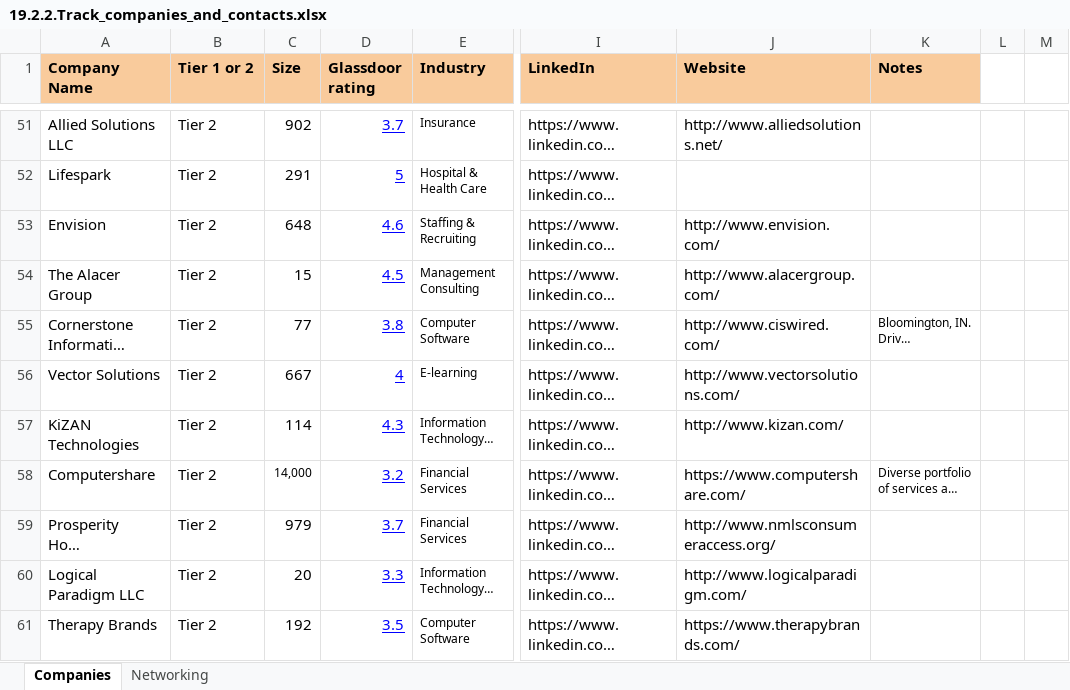
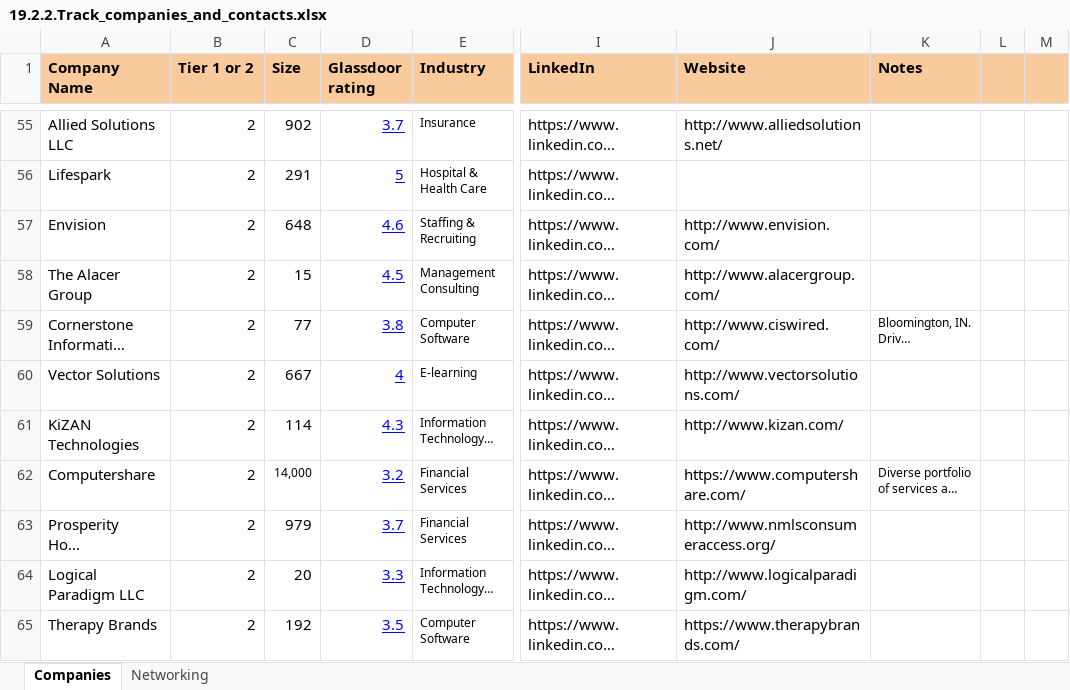
Before and after one commit to ysereda/Springboard, an Excel workbook: 19.2.2.Track_companies_and_contacts.xlsx, sheet Companies, drawn as a sheet; only a part is shown, gaps mark what is left out; long unchanged cells end in …; values as stored, in another font and other column widths than the file's, no borders; addresses are those after the commit; the diff covers the shown part only; the diff names each change by its address in the sheet, - before the commit and + after, or states it on an @@ line.

```diff
--- a/19.2.2.Track_companies_and_contacts.xlsx (sheet Companies)
+++ b/19.2.2.Track_companies_and_contacts.xlsx (sheet Companies)
-L1:M1 fill: none
+L1:M1 fill: #F9CB9C
-B55:B65 (Tier 1 or 2): Tier 2
+B55:B65 (Tier 1 or 2): 2
```
Also changed, not shown: 11 added rows, 8 removed rows, 51 edited cells and cell formats elsewhere in this sheet.
